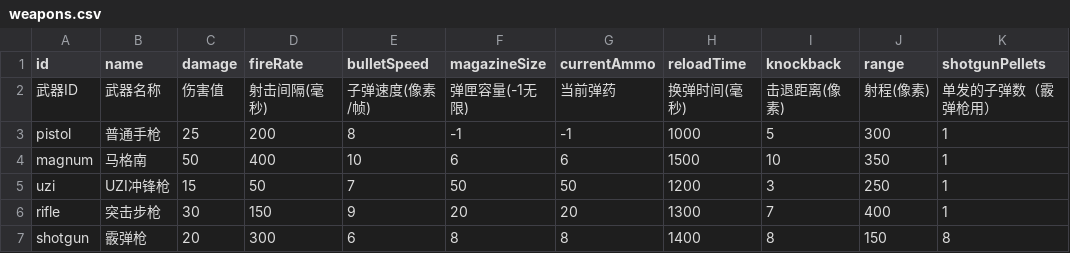
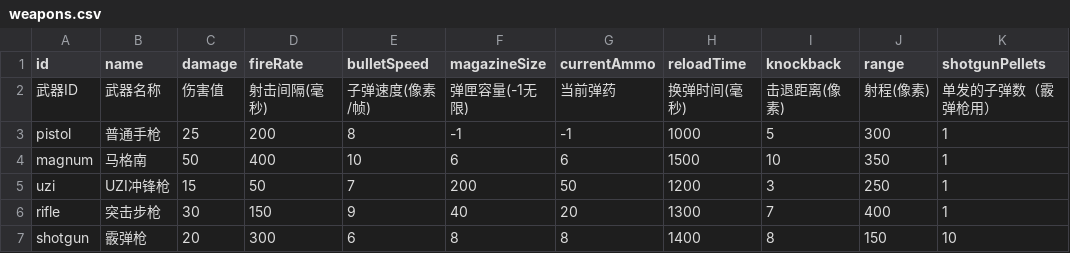
Before and after one commit to wujiayao18/Two-against-the-world, a CSV file: weapons.csv, drawn as a sheet.

```diff
--- a/weapons.csv
+++ b/weapons.csv
@@ -4,4 +4,4 @@ pistol,普通手枪,25,200,8,-1,-1,1000,5,300,1
 magnum,马格南,50,400,10,6,6,1500,10,350,1
-uzi,UZI冲锋枪,15,50,7,50,50,1200,3,250,1
-rifle,突击步枪,30,150,9,20,20,1300,7,400,1
-shotgun,霰弹枪,20,300,6,8,8,1400,8,150,8
+uzi,UZI冲锋枪,15,50,7,200,50,1200,3,250,1
+rifle,突击步枪,30,150,9,40,20,1300,7,400,1
+shotgun,霰弹枪,20,300,6,8,8,1400,8,150,10
```
Also changed, not shown: 3 other files.
